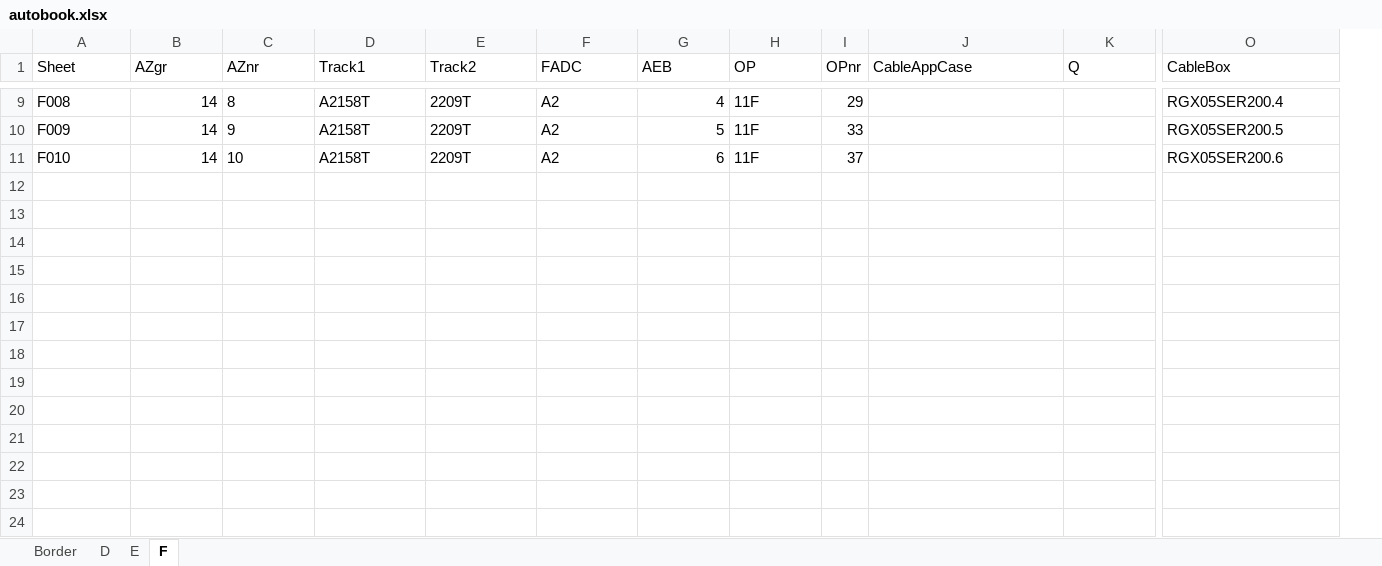
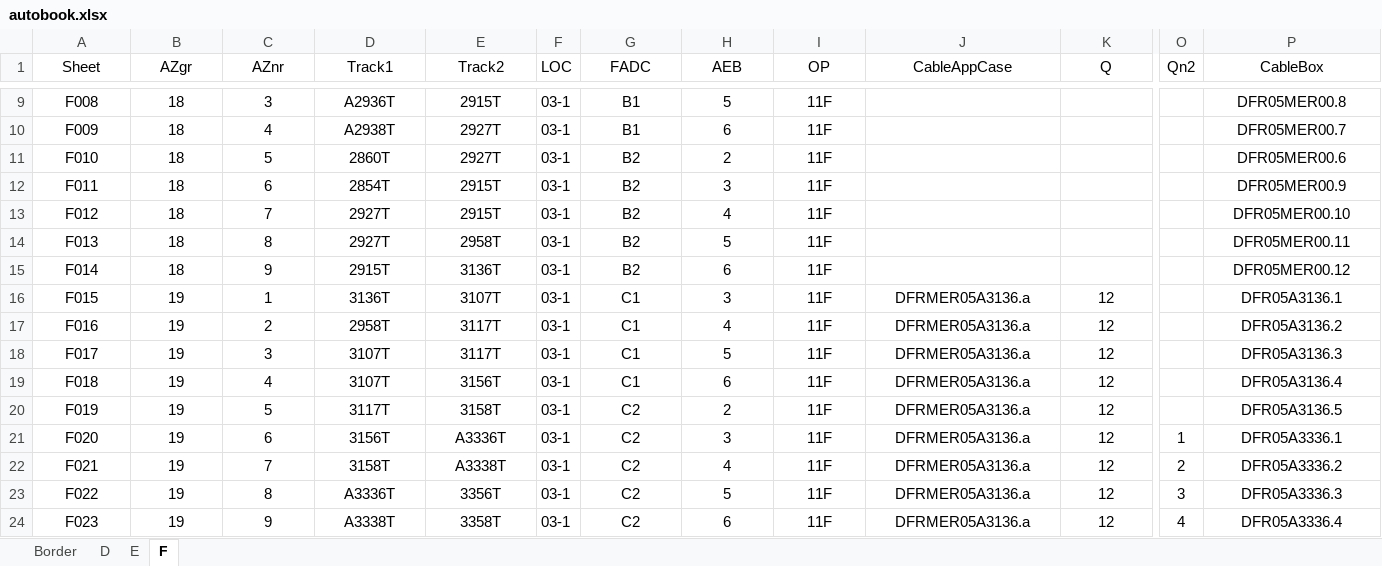
Before and after one commit to hannesathitachirail/autobookpy, an Excel workbook: templates/autobook.xlsx, sheet F, drawn as a sheet; only a part is shown, gaps mark what is left out; values as stored, in another font and other column widths than the file's, no borders; removed rows and columns are numbered as before the commit, all else as after; rows hold the shown columns only; the diff covers the shown part only; the diff names each change by its address in the sheet, - before the commit and + after, or states it on an @@ line.

Commit message:
Added auto OPnr generation for DEF sheets, other bug fixes

```diff
--- a/templates/autobook.xlsx (sheet F)
+++ b/templates/autobook.xlsx (sheet F)
+column F (LOC), rows 9-11: all 03-1
-column I (OPnr), rows 9-11: 29 | 33 | 37
+column O (Qn2), empty
-A1:E1 alignment: left
+A1:E1 alignment: center
-G1:I1 alignment: left
+G1:I1 alignment: center
-J1:K1 alignment: left
+J1:K1 alignment: center
-P1:P11 alignment: left
+P1:P11 alignment: center
-A9:A11 alignment: left
+A9:A11 alignment: center
-B9:B11 alignment: right
+B9:B11 alignment: center
-B9:B11 (AZgr): 14
+B9:B11 (AZgr): 18
-C9:E11 alignment: left
+C9:E11 alignment: center
-C9 (AZnr): 8
+C9 (AZnr): 3
-D9 (Track1): A2158T
+D9 (Track1): A2936T
-E9 (Track2): 2209T
+E9 (Track2): 2915T
-G9:G11 alignment: left
+G9:G11 alignment: center
-G9:G10 (FADC): A2
+G9:G10 (FADC): B1
-H9:H11 alignment: right
+H9:H11 alignment: center
-H9 (AEB): 4
+H9 (AEB): 5
-I9:I11 alignment: left
+I9:I11 alignment: center
-P9 (CableBox): RGX05SER200.4
+P9 (CableBox): DFR05MER00.8
-C10 (AZnr): 9
+C10 (AZnr): 4
-D10 (Track1): A2158T
+D10 (Track1): A2938T
-E10:E11 (Track2): 2209T
+E10:E11 (Track2): 2927T
-H10 (AEB): 5
+H10 (AEB): 6
-P10 (CableBox): RGX05SER200.5
+P10 (CableBox): DFR05MER00.7
-C11 (AZnr): 10
+C11 (AZnr): 5
-D11 (Track1): A2158T
+D11 (Track1): 2860T
-G11 (FADC): A2
+G11 (FADC): B2
-H11 (AEB): 6
+H11 (AEB): 2
-P11 (CableBox): RGX05SER200.6
+P11 (CableBox): DFR05MER00.6
+row 12: F011 | 18 | 6 | 2854T | 2915T | 03-1 | B2 | 3 | 11F |  |  |  | DFR05MER00.9
+row 13: F012 | 18 | 7 | 2927T | 2915T | 03-1 | B2 | 4 | 11F |  |  |  | DFR05MER00.10
+row 14: F013 | 18 | 8 | 2927T | 2958T | 03-1 | B2 | 5 | 11F |  |  |  | DFR05MER00.11
+row 15: F014 | 18 | 9 | 2915T | 3136T | 03-1 | B2 | 6 | 11F |  |  |  | DFR05MER00.12
+row 16: F015 | 19 | 1 | 3136T | 3107T | 03-1 | C1 | 3 | 11F | DFRMER05A3136.a | 12 |  | DFR05A3136.1
+row 17: F016 | 19 | 2 | 2958T | 3117T | 03-1 | C1 | 4 | 11F | DFRMER05A3136.a | 12 |  | DFR05A3136.2
+row 18: F017 | 19 | 3 | 3107T | 3117T | 03-1 | C1 | 5 | 11F | DFRMER05A3136.a | 12 |  | DFR05A3136.3
+row 19: F018 | 19 | 4 | 3107T | 3156T | 03-1 | C1 | 6 | 11F | DFRMER05A3136.a | 12 |  | DFR05A3136.4
+row 20: F019 | 19 | 5 | 3117T | 3158T | 03-1 | C2 | 2 | 11F | DFRMER05A3136.a | 12 |  | DFR05A3136.5
+row 21: F020 | 19 | 6 | 3156T | A3336T | 03-1 | C2 | 3 | 11F | DFRMER05A3136.a | 12 | 1 | DFR05A3336.1
+row 22: F021 | 19 | 7 | 3158T | A3338T | 03-1 | C2 | 4 | 11F | DFRMER05A3136.a | 12 | 2 | DFR05A3336.2
+row 23: F022 | 19 | 8 | A3336T | 3356T | 03-1 | C2 | 5 | 11F | DFRMER05A3136.a | 12 | 3 | DFR05A3336.3
+row 24: F023 | 19 | 9 | A3338T | 3358T | 03-1 | C2 | 6 | 11F | DFRMER05A3136.a | 12 | 4 | DFR05A3336.4
```
Also changed, not shown: 55 edited cells and cell formats elsewhere in this sheet, sheet D, sheet E, sheet Border, 10 other files.
